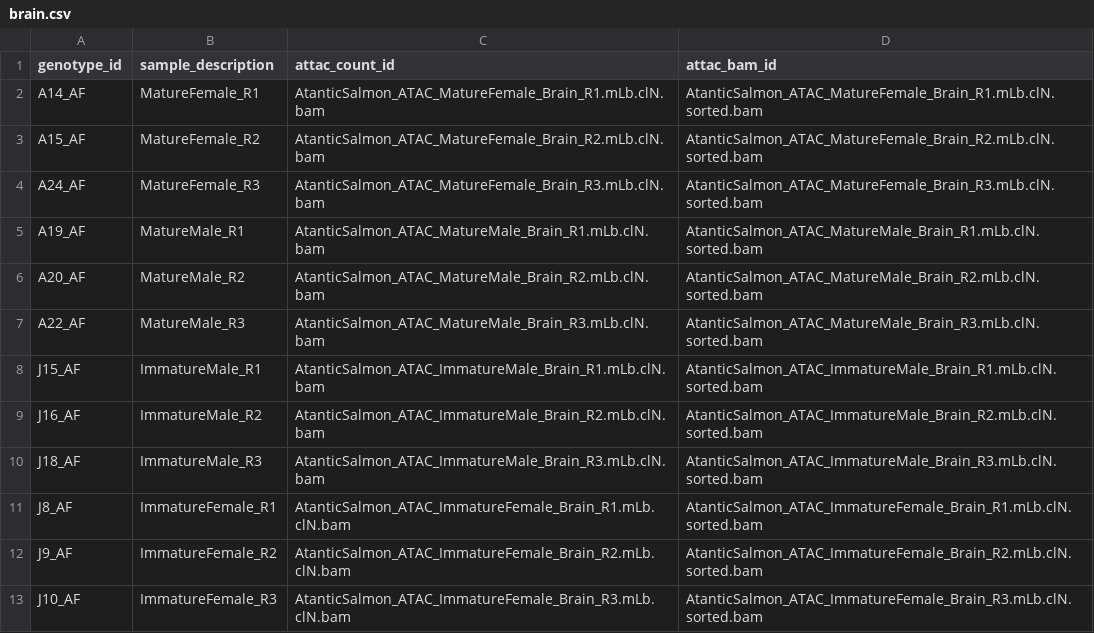
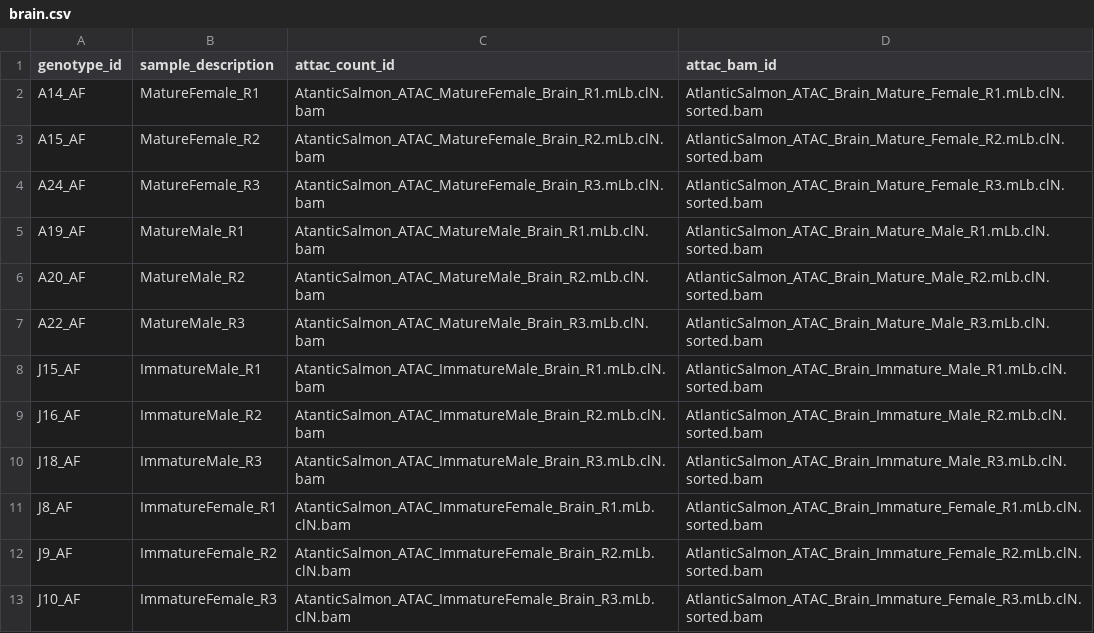
Before and after one commit to datngu/nf-rasqual, a CSV file: data/meta/brain.csv, drawn as a sheet.

Commit message:
fix meta

```diff
--- a/data/meta/brain.csv
+++ b/data/meta/brain.csv
@@ -1,13 +1,13 @@
 genotype_id,sample_description,attac_count_id,attac_bam_id
-A14_AF,MatureFemale_R1,AtanticSalmon_ATAC_MatureFemale_Brain_R1.mLb.clN.bam,AtanticSalmon_ATAC_MatureFemale_Brain_R1.mLb.clN.sorted.bam
-A15_AF,MatureFemale_R2,AtanticSalmon_ATAC_MatureFemale_Brain_R2.mLb.clN.bam,AtanticSalmon_ATAC_MatureFemale_Brain_R2.mLb.clN.sorted.bam
-A24_AF,MatureFemale_R3,AtanticSalmon_ATAC_MatureFemale_Brain_R3.mLb.clN.bam,AtanticSalmon_ATAC_MatureFemale_Brain_R3.mLb.clN.sorted.bam
-A19_AF,MatureMale_R1,AtanticSalmon_ATAC_MatureMale_Brain_R1.mLb.clN.bam,AtanticSalmon_ATAC_MatureMale_Brain_R1.mLb.clN.sorted.bam
-A20_AF,MatureMale_R2,AtanticSalmon_ATAC_MatureMale_Brain_R2.mLb.clN.bam,AtanticSalmon_ATAC_MatureMale_Brain_R2.mLb.clN.sorted.bam
-A22_AF,MatureMale_R3,AtanticSalmon_ATAC_MatureMale_Brain_R3.mLb.clN.bam,AtanticSalmon_ATAC_MatureMale_Brain_R3.mLb.clN.sorted.bam
-J15_AF,ImmatureMale_R1,AtanticSalmon_ATAC_ImmatureMale_Brain_R1.mLb.clN.bam,AtanticSalmon_ATAC_ImmatureMale_Brain_R1.mLb.clN.sorted.bam
-J16_AF,ImmatureMale_R2,AtanticSalmon_ATAC_ImmatureMale_Brain_R2.mLb.clN.bam,AtanticSalmon_ATAC_ImmatureMale_Brain_R2.mLb.clN.sorted.bam
-J18_AF,ImmatureMale_R3,AtanticSalmon_ATAC_ImmatureMale_Brain_R3.mLb.clN.bam,AtanticSalmon_ATAC_ImmatureMale_Brain_R3.mLb.clN.sorted.bam
-J8_AF,ImmatureFemale_R1,AtanticSalmon_ATAC_ImmatureFemale_Brain_R1.mLb.clN.bam,AtanticSalmon_ATAC_ImmatureFemale_Brain_R1.mLb.clN.sorted.bam
-J9_AF,ImmatureFemale_R2,AtanticSalmon_ATAC_ImmatureFemale_Brain_R2.mLb.clN.bam,AtanticSalmon_ATAC_ImmatureFemale_Brain_R2.mLb.clN.sorted.bam
-J10_AF,ImmatureFemale_R3,AtanticSalmon_ATAC_ImmatureFemale_Brain_R3.mLb.clN.bam,AtanticSalmon_ATAC_ImmatureFemale_Brain_R3.mLb.clN.sorted.bam
+A14_AF,MatureFemale_R1,AtanticSalmon_ATAC_MatureFemale_Brain_R1.mLb.clN.bam,AtlanticSalmon_ATAC_Brain_Mature_Female_R1.mLb.clN.sorted.bam
+A15_AF,MatureFemale_R2,AtanticSalmon_ATAC_MatureFemale_Brain_R2.mLb.clN.bam,AtlanticSalmon_ATAC_Brain_Mature_Female_R2.mLb.clN.sorted.bam
+A24_AF,MatureFemale_R3,AtanticSalmon_ATAC_MatureFemale_Brain_R3.mLb.clN.bam,AtlanticSalmon_ATAC_Brain_Mature_Female_R3.mLb.clN.sorted.bam
+A19_AF,MatureMale_R1,AtanticSalmon_ATAC_MatureMale_Brain_R1.mLb.clN.bam,AtlanticSalmon_ATAC_Brain_Mature_Male_R1.mLb.clN.sorted.bam
+A20_AF,MatureMale_R2,AtanticSalmon_ATAC_MatureMale_Brain_R2.mLb.clN.bam,AtlanticSalmon_ATAC_Brain_Mature_Male_R2.mLb.clN.sorted.bam
+A22_AF,MatureMale_R3,AtanticSalmon_ATAC_MatureMale_Brain_R3.mLb.clN.bam,AtlanticSalmon_ATAC_Brain_Mature_Male_R3.mLb.clN.sorted.bam
+J15_AF,ImmatureMale_R1,AtanticSalmon_ATAC_ImmatureMale_Brain_R1.mLb.clN.bam,AtlanticSalmon_ATAC_Brain_Immature_Male_R1.mLb.clN.sorted.bam
+J16_AF,ImmatureMale_R2,AtanticSalmon_ATAC_ImmatureMale_Brain_R2.mLb.clN.bam,AtlanticSalmon_ATAC_Brain_Immature_Male_R2.mLb.clN.sorted.bam
+J18_AF,ImmatureMale_R3,AtanticSalmon_ATAC_ImmatureMale_Brain_R3.mLb.clN.bam,AtlanticSalmon_ATAC_Brain_Immature_Male_R3.mLb.clN.sorted.bam
+J8_AF,ImmatureFemale_R1,AtanticSalmon_ATAC_ImmatureFemale_Brain_R1.mLb.clN.bam,AtlanticSalmon_ATAC_Brain_Immature_Female_R1.mLb.clN.sorted.bam
+J9_AF,ImmatureFemale_R2,AtanticSalmon_ATAC_ImmatureFemale_Brain_R2.mLb.clN.bam,AtlanticSalmon_ATAC_Brain_Immature_Female_R2.mLb.clN.sorted.bam
+J10_AF,ImmatureFemale_R3,AtanticSalmon_ATAC_ImmatureFemale_Brain_R3.mLb.clN.bam,AtlanticSalmon_ATAC_Brain_Immature_Female_R3.mLb.clN.sorted.bam
```
Also changed, not shown: 2 other files.
